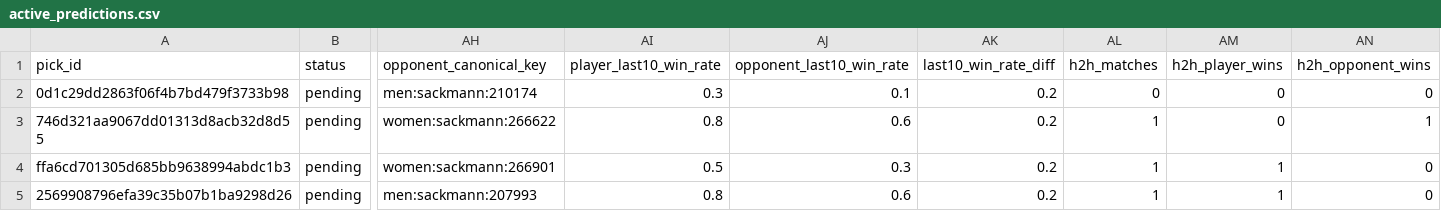
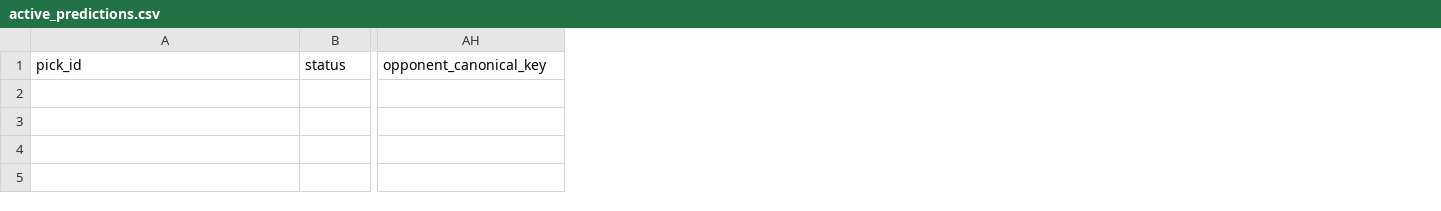
Before and after one commit to jakobm121/TLE, a CSV file: data/elo_filter/active_predictions.csv, drawn as a sheet; only a part is shown, gaps mark what is left out; rows hold the shown columns only; the diff names each change by its address in the sheet, - before the commit and + after, or states it on an @@ line.

```diff
--- a/data/elo_filter/active_predictions.csv
+++ b/data/elo_filter/active_predictions.csv
-column AI, row 1: player_last10_win_rate
-column AJ, row 1: opponent_last10_win_rate
-column AK, row 1: last10_win_rate_diff
-column AL, row 1: h2h_matches
-column AM, row 1: h2h_player_wins
-column AN, row 1: h2h_opponent_wins
-row 2: 0d1c29dd2863f06f4b7bd479f3733b98 | pending | men:sackmann:210174 | 0.3 | 0.1 | 0.2 | 0 | 0 | 0
-row 3: 746d321aa9067dd01313d8acb32d8d55 | pending | women:sackmann:266622 | 0.8 | 0.6 | 0.2 | 1 | 0 | 1
-row 4: ffa6cd701305d685bb9638994abdc1b3 | pending | women:sackmann:266901 | 0.5 | 0.3 | 0.2 | 1 | 1 | 0
-row 5: 2569908796efa39c35b07b1ba9298d26 | pending | men:sackmann:207993 | 0.8 | 0.6 | 0.2 | 1 | 1 | 0
```
Also changed, not shown: 4 other files.
